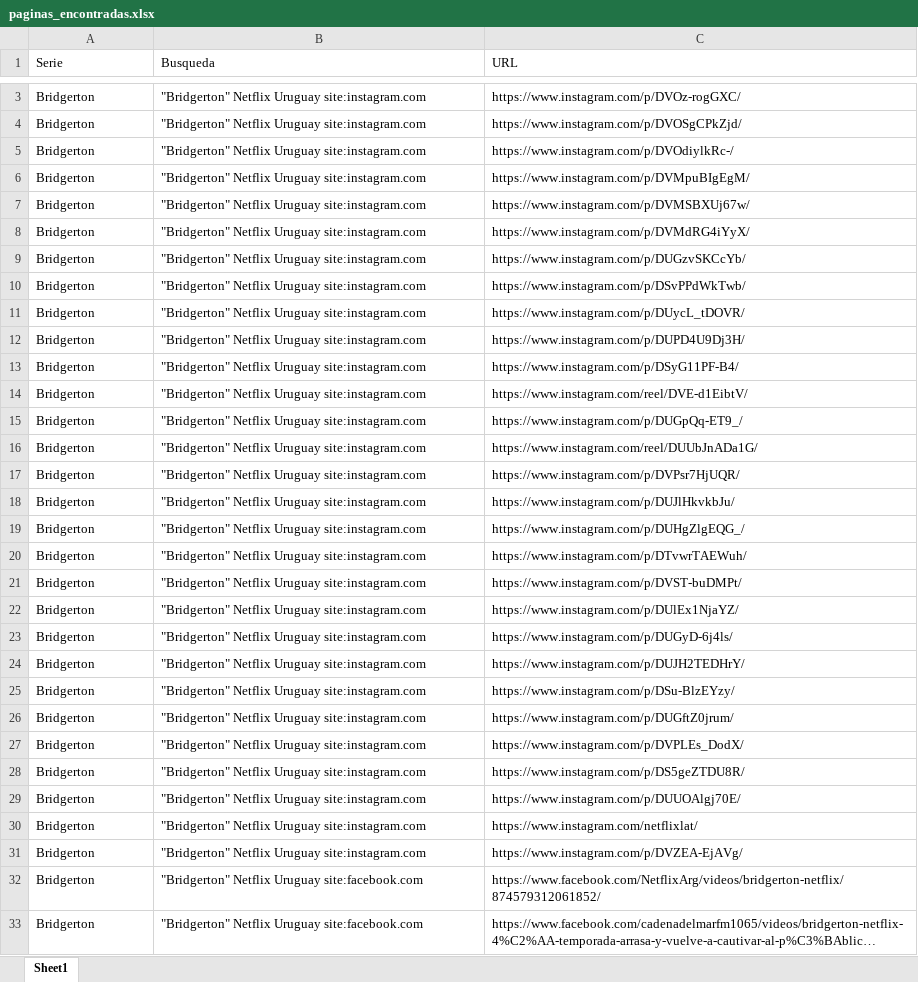
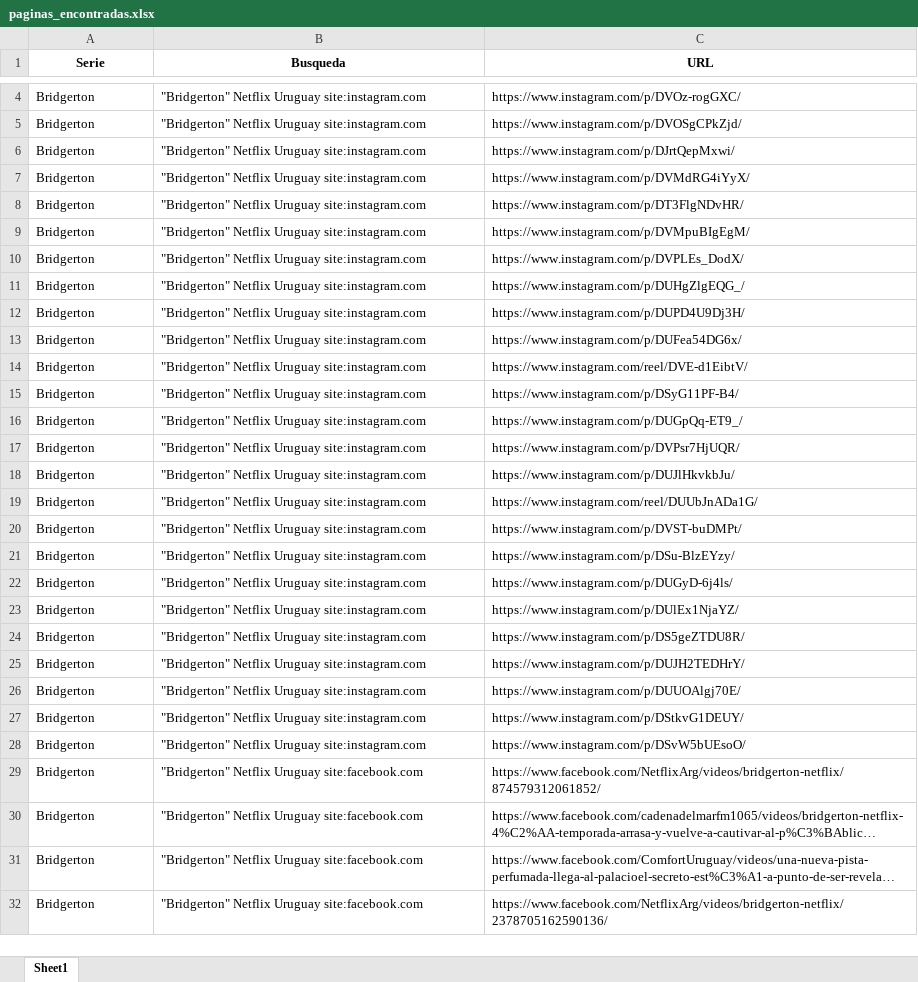
Before and after one commit to jgsoto/Scraper_redes, an Excel workbook: paginas_encontradas.xlsx, sheet Sheet1, drawn as a sheet; only a part is shown, gaps mark what is left out; the shorter side is filled out with more unchanged rows; long unchanged cells end in …; values as stored, in another font and other column widths than the file's, no borders; removed rows and columns are numbered as before the commit, all else as after; the diff covers the shown part only; the diff names each change by its address in the sheet, - before the commit and + after, or states it on an @@ line.

```diff
--- a/paginas_encontradas.xlsx (sheet Sheet1)
+++ b/paginas_encontradas.xlsx (sheet Sheet1)
@@ A1:C1 bold: off → on, alignment: left → center @@
+row 6: Bridgerton | "Bridgerton" Netflix Uruguay site:instagram.com | https://www.instagram.com/p/DJrtQepMxwi/
@@ row 8 moved to row 7: Bridgerton @@
-C8 (URL): https://www.instagram.com/p/DVOdiylkRc-/
+C8 (URL): https://www.instagram.com/p/DT3FlgNDvHR/
-C10 (URL): https://www.instagram.com/p/DVMSBXUj67w/
+C10 (URL): https://www.instagram.com/p/DVPLEs_DodX/
-C11 (URL): https://www.instagram.com/p/DUGzvSKCcYb/
+C11 (URL): https://www.instagram.com/p/DUHgZlgEQG_/
-row 10: Bridgerton | "Bridgerton" Netflix Uruguay site:instagram.com | https://www.instagram.com/p/DSvPPdWkTwb/
-row 11: Bridgerton | "Bridgerton" Netflix Uruguay site:instagram.com | https://www.instagram.com/p/DUycL_tDOVR/
+row 13: Bridgerton | "Bridgerton" Netflix Uruguay site:instagram.com | https://www.instagram.com/p/DUFea54DG6x/
-row 16: Bridgerton | "Bridgerton" Netflix Uruguay site:instagram.com | https://www.instagram.com/reel/DUUbJnADa1G/
-row 19: Bridgerton | "Bridgerton" Netflix Uruguay site:instagram.com | https://www.instagram.com/p/DUHgZlgEQG_/
-C19 (URL): https://www.instagram.com/p/DTvwrTAEWuh/
+C19 (URL): https://www.instagram.com/reel/DUUbJnADa1G/
@@ row 25 moved to row 21: Bridgerton @@
@@ row 23 moved to row 22: Bridgerton @@
@@ row 28 moved to row 24: Bridgerton @@
-row 26: Bridgerton | "Bridgerton" Netflix Uruguay site:instagram.com | https://www.instagram.com/p/DUGftZ0jrum/
-row 27: Bridgerton | "Bridgerton" Netflix Uruguay site:instagram.com | https://www.instagram.com/p/DVPLEs_DodX/
-C27 (URL): https://www.instagram.com/netflixlat/
+C27 (URL): https://www.instagram.com/p/DStkvG1DEUY/
-C28 (URL): https://www.instagram.com/p/DVZEA-EjAVg/
+C28 (URL): https://www.instagram.com/p/DSvW5bUEsoO/
```
Also changed, not shown: 12 added rows, 10 removed rows, 20 moved rows and 7 edited cells elsewhere in this sheet, publicaciones_verificadas.xlsx, 7 other files.
